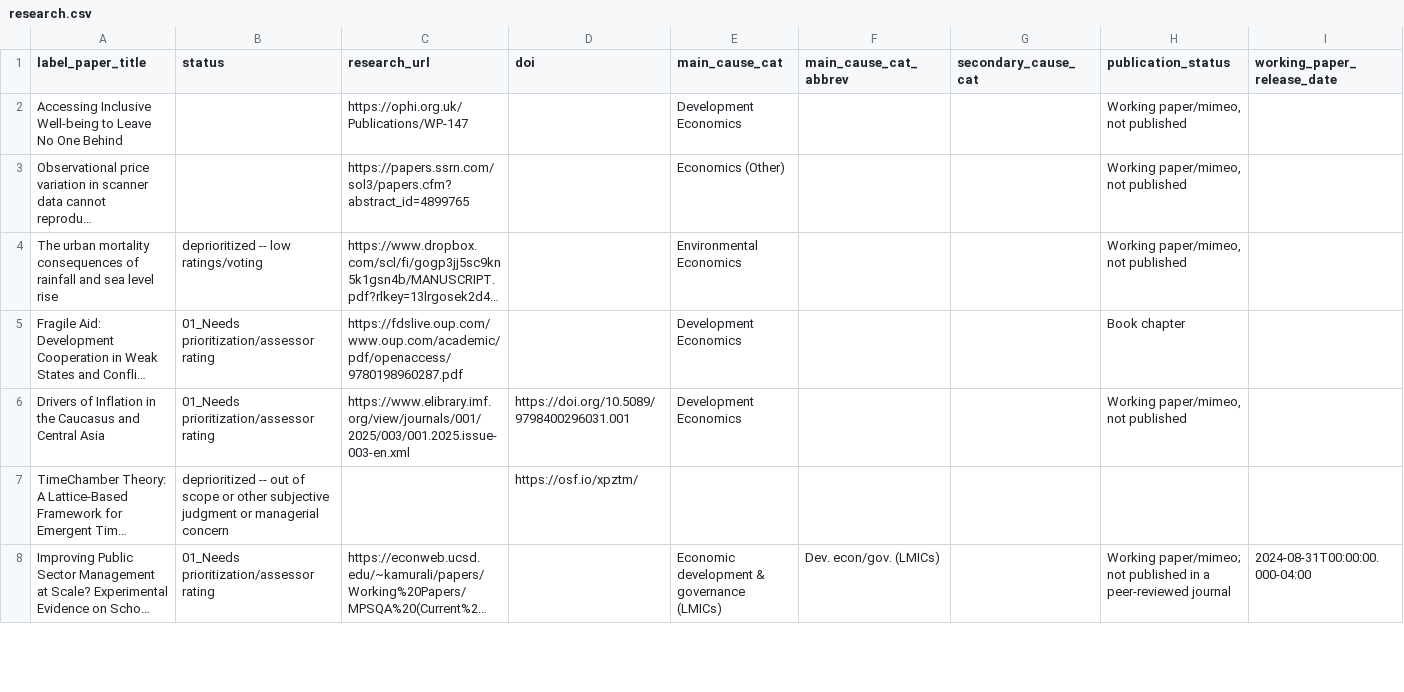
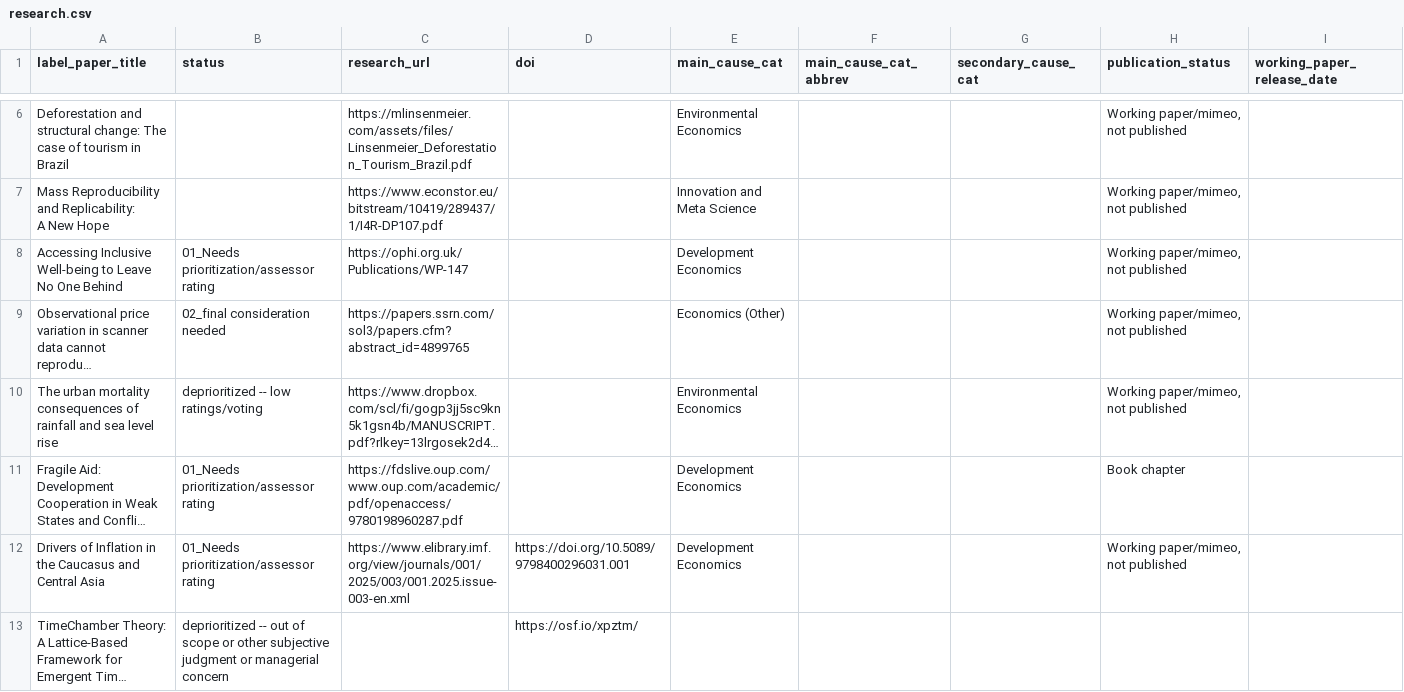
Before and after one commit to unjournal/unjournaldata, a CSV file: data/research.csv, drawn as a sheet; only a part is shown, gaps mark what is left out; the shorter side is filled out with more unchanged rows; long unchanged cells end in …; addresses are those after the commit; rows hold the shown columns only; ↵ is a line break in a cell; the diff covers the shown part only; the diff names each change by its address in the sheet, - before the commit and + after, or states it on an @@ line.

```diff
--- a/data/research.csv
+++ b/data/research.csv
+row 6: Deforestation and structural change: The case of tourism in Brazil |  | https://mlinsenmeier.com/assets/files/Linsenmeier_Deforestation_Tourism_Brazil.pdf |  | Environmental Economics |  |  | Working paper/mimeo, not published
+row 7: Mass Reproducibility and Replicability: ↵ A New Hope |  | https://www.econstor.eu/bitstream/10419/289437/1/I4R-DP107.pdf |  | Innovation and Meta Science |  |  | Working paper/mimeo, not published
-B8 (status): (empty)
+B8 (status): 01_Needs prioritization/assessor rating
-B9 (status): (empty)
+B9 (status): 02_final consideration needed
```
Also changed, not shown: 4 added rows and 2 edited cells elsewhere in this file.
